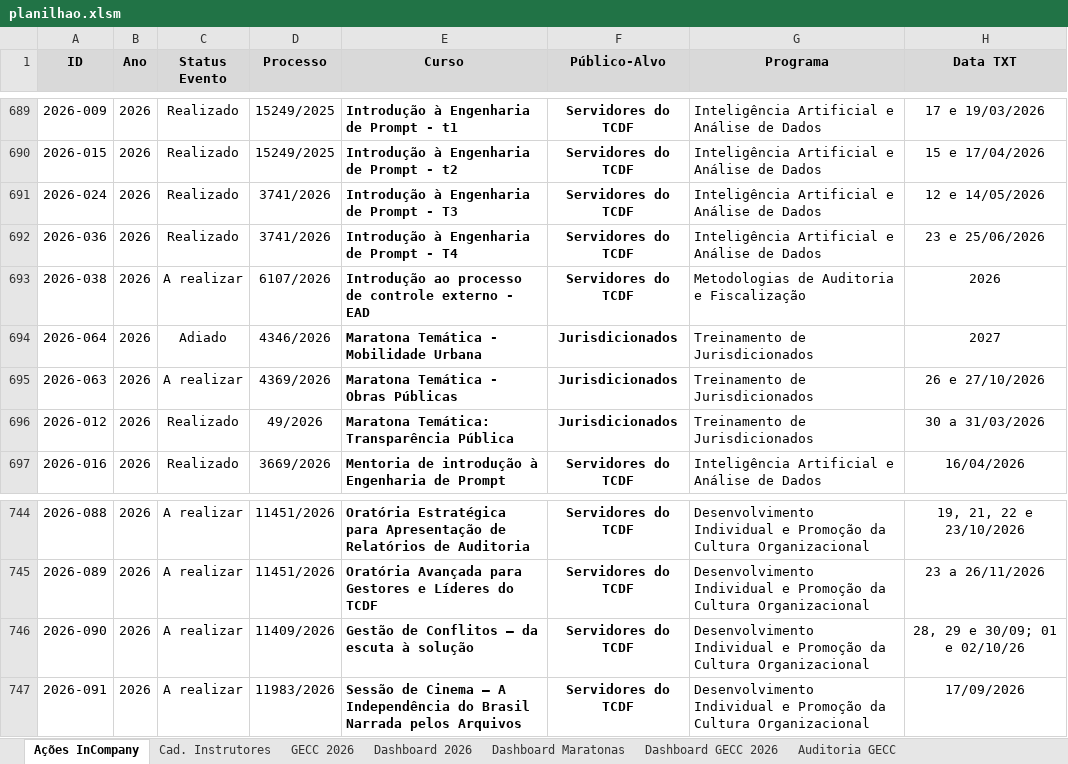
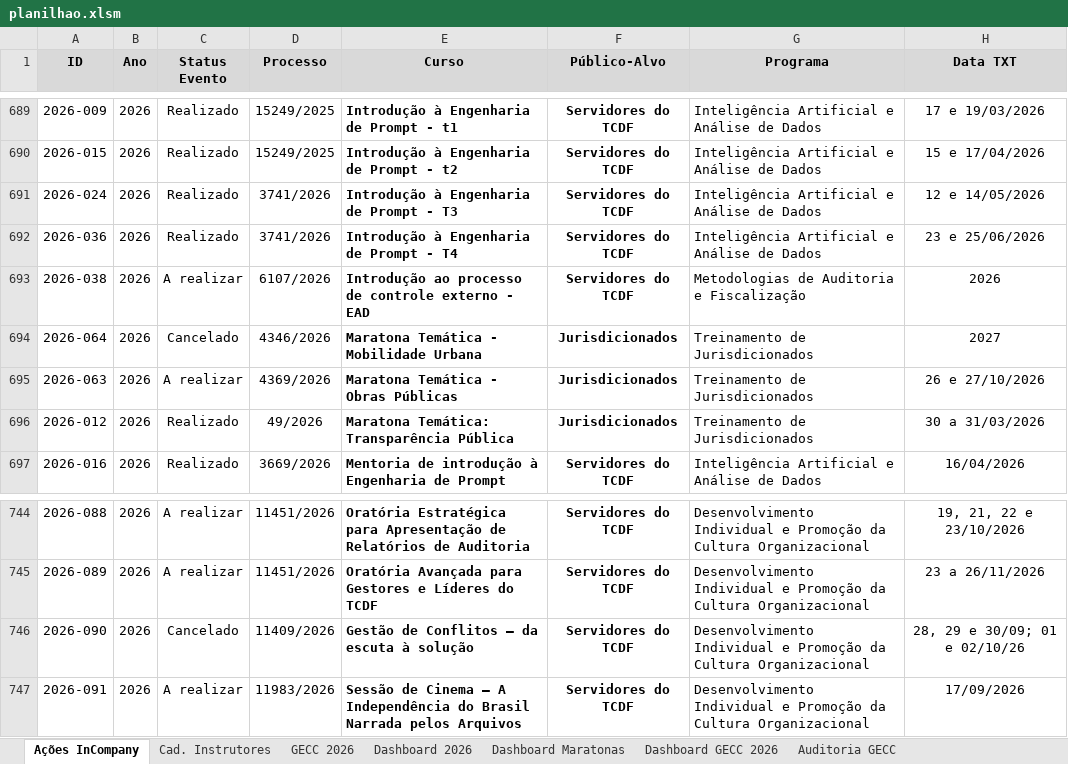
Before and after one commit to silvionascimentobh-lab/SAED-Dashboard, an Excel workbook: planilhao.xlsm, sheet Ações InCompany, drawn as a sheet; only a part is shown, gaps mark what is left out; values as stored, in another font and other column widths than the file's, no borders; conditional formats and table styles not drawn; the diff names each change by its address in the sheet, - before the commit and + after, or states it on an @@ line.

```diff
--- a/planilhao.xlsm (sheet Ações InCompany)
+++ b/planilhao.xlsm (sheet Ações InCompany)
-C694 (Status Evento): Adiado
+C694 (Status Evento): Cancelado
-C746 (Status Evento): A realizar
+C746 (Status Evento): Cancelado
```
Also changed, not shown: sheet GECC 2026, sheet Dashboard GECC 2026, sheet Dashboard 2026, sheet Dashboard Maratonas, formulas that keep their value, hidden cells, charts or pictures.
